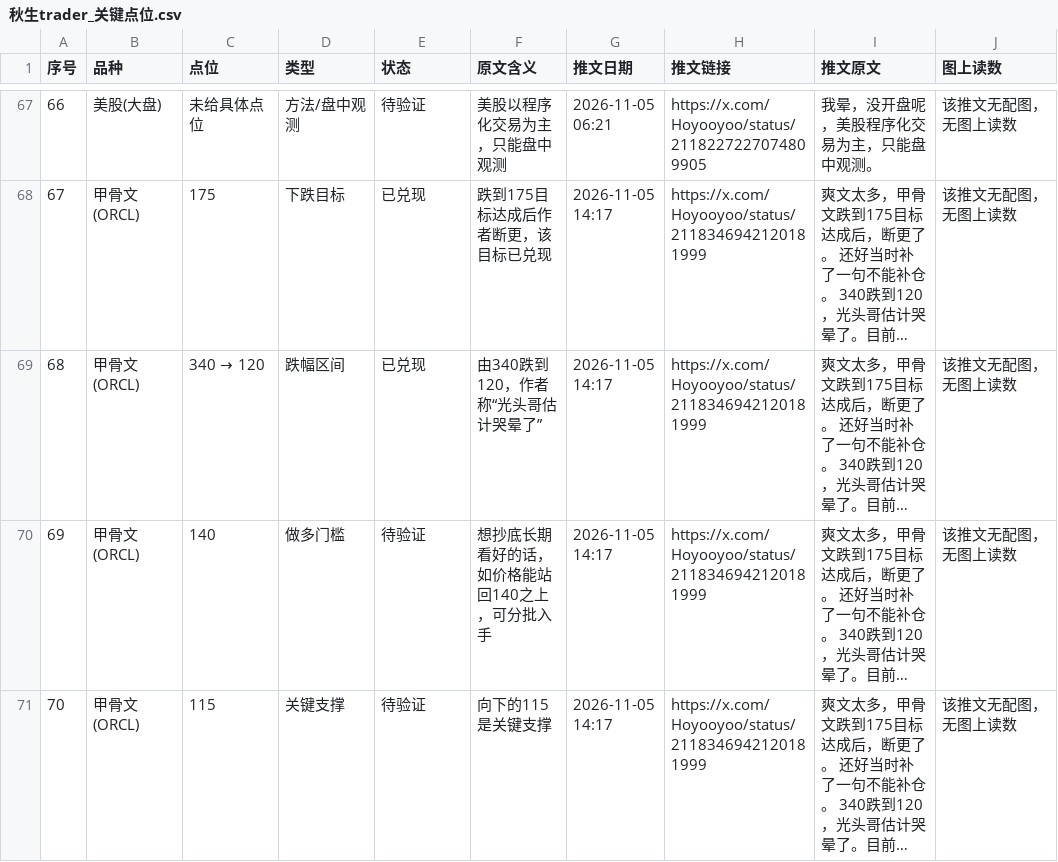
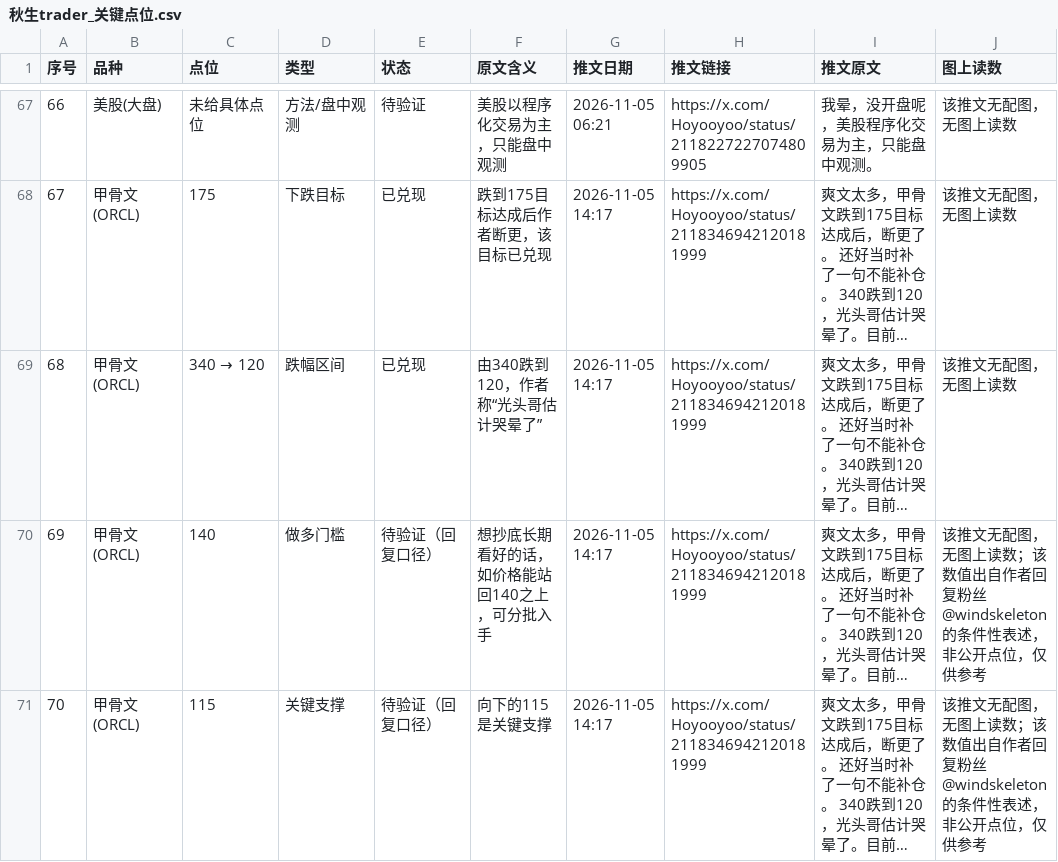
Before and after one commit to jianzhishuai/qiusheng-levels, a CSV file: 秋生trader_关键点位.csv, drawn as a sheet; only a part is shown, gaps mark what is left out; long unchanged cells end in …; the diff covers the shown part only; the diff names each change by its address in the sheet, - before the commit and + after, or states it on an @@ line.

Commit message:
chore: 同步订正后的关键点位表 CSV

```diff
--- a/秋生trader_关键点位.csv
+++ b/秋生trader_关键点位.csv
-E70:E71 (状态): 待验证
+E70:E71 (状态): 待验证（回复口径）
-J70:J71 (图上读数): 该推文无配图，无图上读数
+J70:J71 (图上读数): 该推文无配图，无图上读数；该数值出自作者回复粉丝 @windskeleton 的条件性表述，非公开点位，仅供参考
```
Also changed, not shown: 6 edited cells elsewhere in this file.
